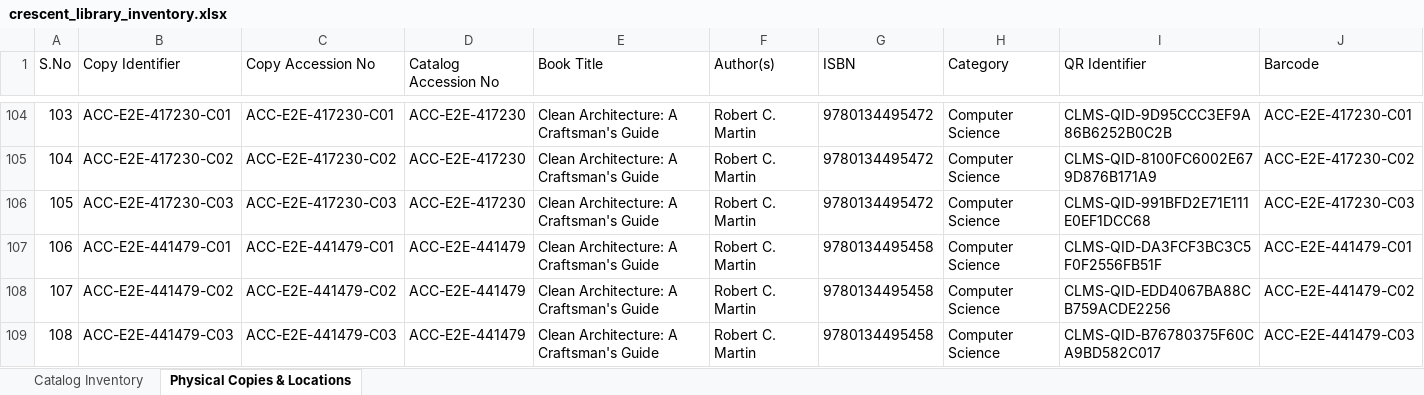
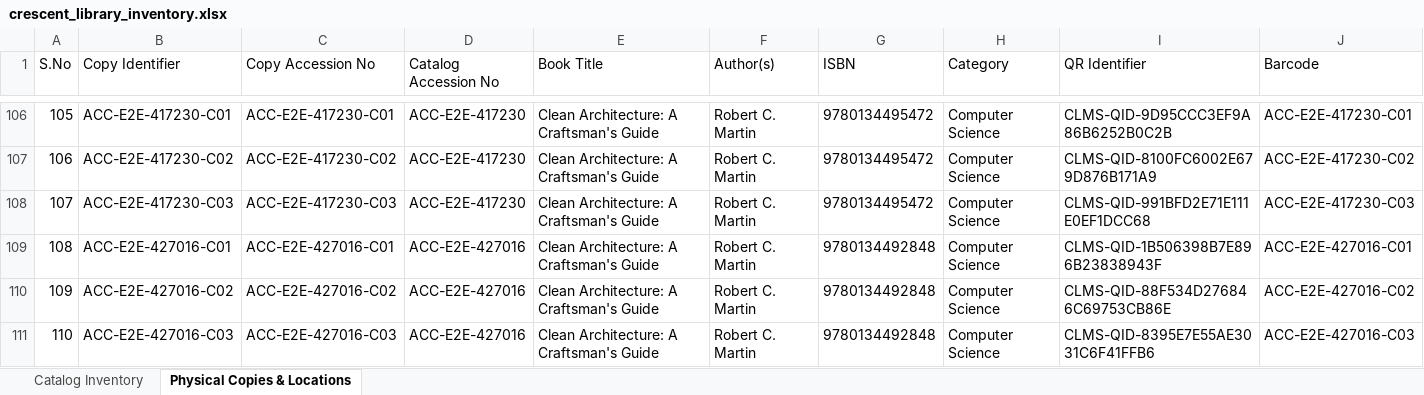
Before and after one commit to Azimullah-6430/Library-Management-System, an Excel workbook: backend/exports/crescent_library_inventory.xlsx, sheet Physical Copies & Locations, drawn as a sheet; only a part is shown, gaps mark what is left out; the shorter side is filled out with more unchanged rows; values as stored, in another font and other column widths than the file's, no borders; rows hold the shown columns only; the diff covers the shown part only; the diff names each change by its address in the sheet, - before the commit and + after, or states it on an @@ line.

Commit message:
feat(auth): comprehensive authentication architecture, staffId uniqueness migration, health monitoring, and password recovery

```diff
--- a/backend/exports/crescent_library_inventory.xlsx (sheet Physical Copies & Locations)
+++ b/backend/exports/crescent_library_inventory.xlsx (sheet Physical Copies & Locations)
@@ column A (S.No) renumbered from row 44 down @@
+row 109: 108 | ACC-E2E-427016-C01 | ACC-E2E-427016-C01 | ACC-E2E-427016 | Clean Architecture: A Craftsman's Guide | Robert C. Martin | 9780134492848 | Computer Science | CLMS-QID-1B506398B7E896B23838943F | ACC-E2E-427016-C01
+row 110: 109 | ACC-E2E-427016-C02 | ACC-E2E-427016-C02 | ACC-E2E-427016 | Clean Architecture: A Craftsman's Guide | Robert C. Martin | 9780134492848 | Computer Science | CLMS-QID-88F534D276846C69753CB86E | ACC-E2E-427016-C02
+row 111: 110 | ACC-E2E-427016-C03 | ACC-E2E-427016-C03 | ACC-E2E-427016 | Clean Architecture: A Craftsman's Guide | Robert C. Martin | 9780134492848 | Computer Science | CLMS-QID-8395E7E55AE3031C6F41FFB6 | ACC-E2E-427016-C03
```
Also changed, not shown: 8 added rows and 1 edited cell elsewhere in this sheet, sheet Catalog Inventory, 9 other files.
